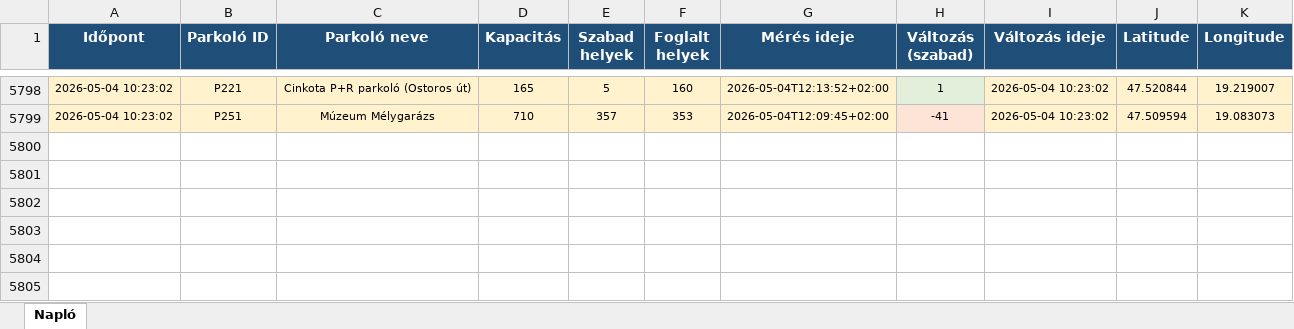
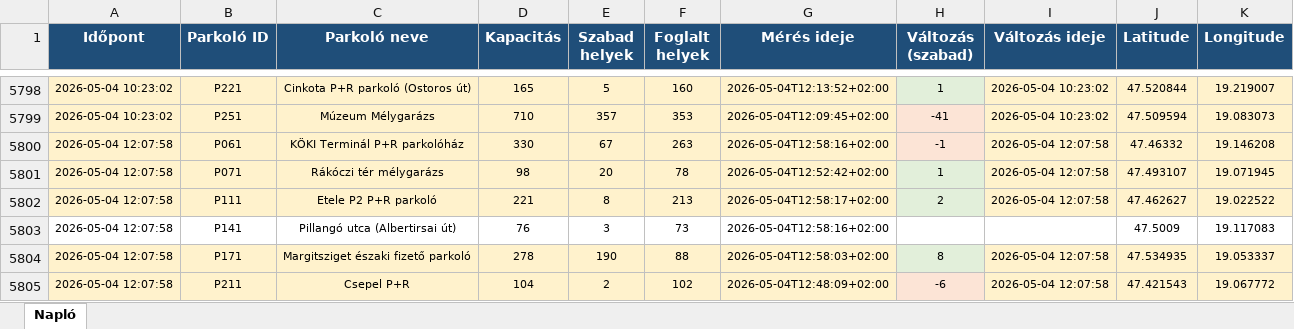
Before and after one commit to zoltanfarkasnemeth/BK-P-R, an Excel workbook: parking_log.xlsx, sheet Napló, drawn as a sheet; only a part is shown, gaps mark what is left out; values as stored, in another font and other column widths than the file's, no borders; the diff names each change by its address in the sheet, - before the commit and + after, or states it on an @@ line.

```diff
--- a/parking_log.xlsx (sheet Napló)
+++ b/parking_log.xlsx (sheet Napló)
+row 5800: 2026-05-04 12:07:58 | P061 | KÖKI Terminál P+R parkolóház | 330 | 67 | 263 | 2026-05-04T12:58:16+02:00 | -1 | 2026-05-04 12:07:58 | 47.46332 | 19.146208
+row 5801: 2026-05-04 12:07:58 | P071 | Rákóczi tér mélygarázs | 98 | 20 | 78 | 2026-05-04T12:52:42+02:00 | 1 | 2026-05-04 12:07:58 | 47.493107 | 19.071945
+row 5802: 2026-05-04 12:07:58 | P111 | Etele P2 P+R parkoló | 221 | 8 | 213 | 2026-05-04T12:58:17+02:00 | 2 | 2026-05-04 12:07:58 | 47.462627 | 19.022522
+row 5803: 2026-05-04 12:07:58 | P141 | Pillangó utca (Albertirsai út) | 76 | 3 | 73 | 2026-05-04T12:58:16+02:00 |  |  | 47.5009 | 19.117083
+row 5804: 2026-05-04 12:07:58 | P171 | Margitsziget északi fizető parkoló | 278 | 190 | 88 | 2026-05-04T12:58:03+02:00 | 8 | 2026-05-04 12:07:58 | 47.534935 | 19.053337
+row 5805: 2026-05-04 12:07:58 | P211 | Csepel P+R | 104 | 2 | 102 | 2026-05-04T12:48:09+02:00 | -6 | 2026-05-04 12:07:58 | 47.421543 | 19.067772
```
Also changed, not shown: 2 other files.
